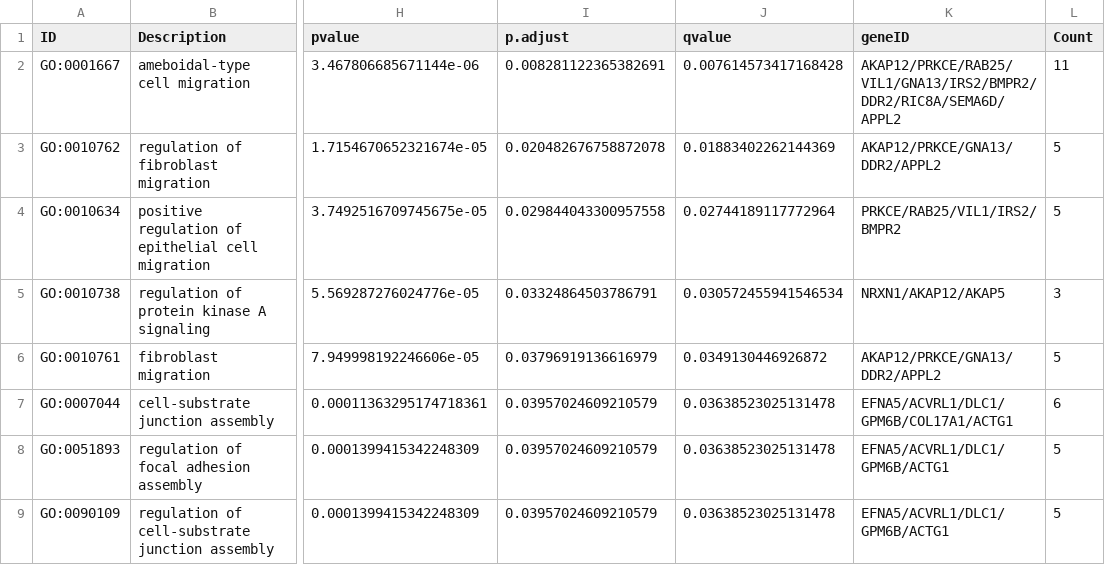
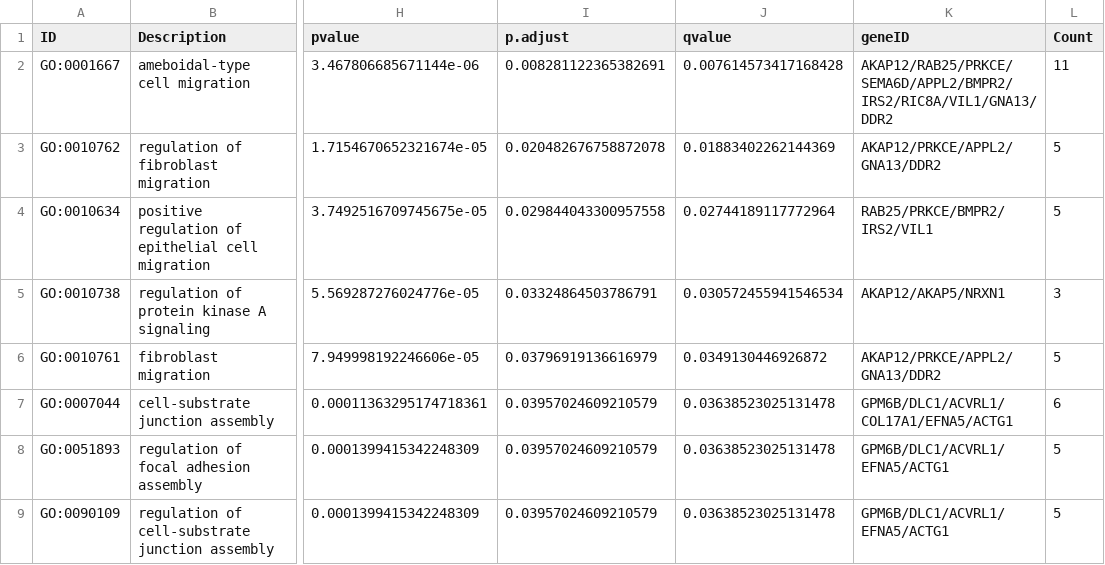
Before and after one commit to BenjaminGonzalezH/ItalianEdge, a CSV file: Results/File_1/enrichment_results.csv, drawn as a sheet; only a part is shown, gaps mark what is left out; the diff covers the shown part only; the diff names each change by its address in the sheet, - before the commit and + after, or states it on an @@ line.

```diff
--- a/Results/File_1/enrichment_results.csv
+++ b/Results/File_1/enrichment_results.csv
-K2 (geneID): AKAP12/PRKCE/RAB25/VIL1/GNA13/IRS2/BMPR2/DDR2/RIC8A/SEMA6D/APPL2
+K2 (geneID): AKAP12/RAB25/PRKCE/SEMA6D/APPL2/BMPR2/IRS2/RIC8A/VIL1/GNA13/DDR2
-K3 (geneID): AKAP12/PRKCE/GNA13/DDR2/APPL2
+K3 (geneID): AKAP12/PRKCE/APPL2/GNA13/DDR2
-K4 (geneID): PRKCE/RAB25/VIL1/IRS2/BMPR2
+K4 (geneID): RAB25/PRKCE/BMPR2/IRS2/VIL1
-K5 (geneID): NRXN1/AKAP12/AKAP5
+K5 (geneID): AKAP12/AKAP5/NRXN1
-K6 (geneID): AKAP12/PRKCE/GNA13/DDR2/APPL2
+K6 (geneID): AKAP12/PRKCE/APPL2/GNA13/DDR2
-K7 (geneID): EFNA5/ACVRL1/DLC1/GPM6B/COL17A1/ACTG1
+K7 (geneID): GPM6B/DLC1/ACVRL1/COL17A1/EFNA5/ACTG1
-K8:K9 (geneID): EFNA5/ACVRL1/DLC1/GPM6B/ACTG1
+K8:K9 (geneID): GPM6B/DLC1/ACVRL1/EFNA5/ACTG1
```
Also changed, not shown: 7 edited cells elsewhere in this file, Results/File_1/wang_results.csv, 16 other files.
